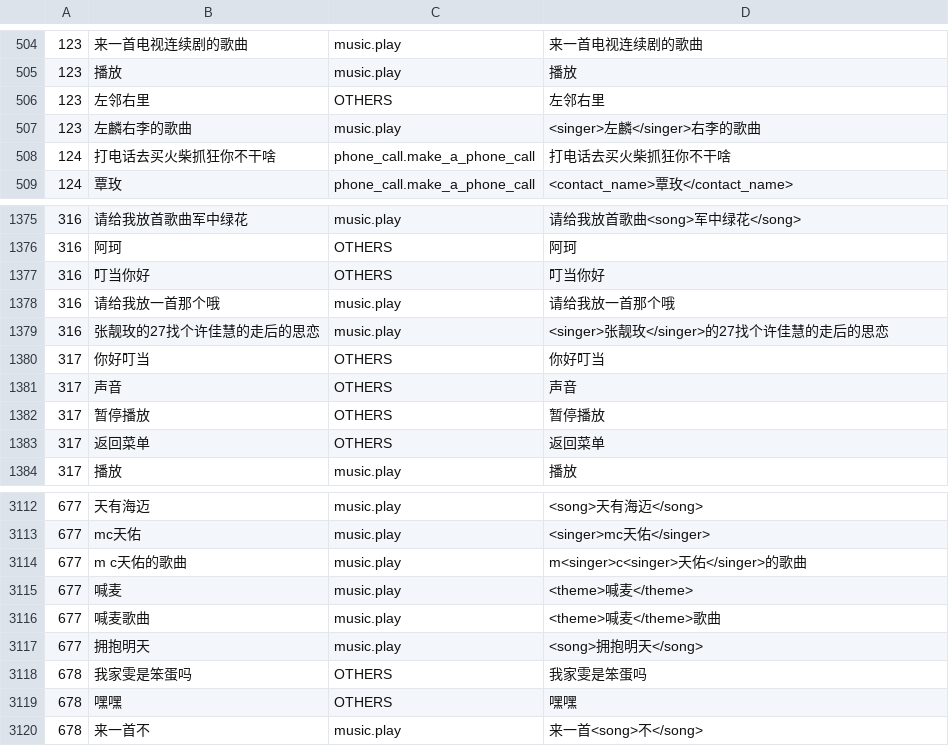
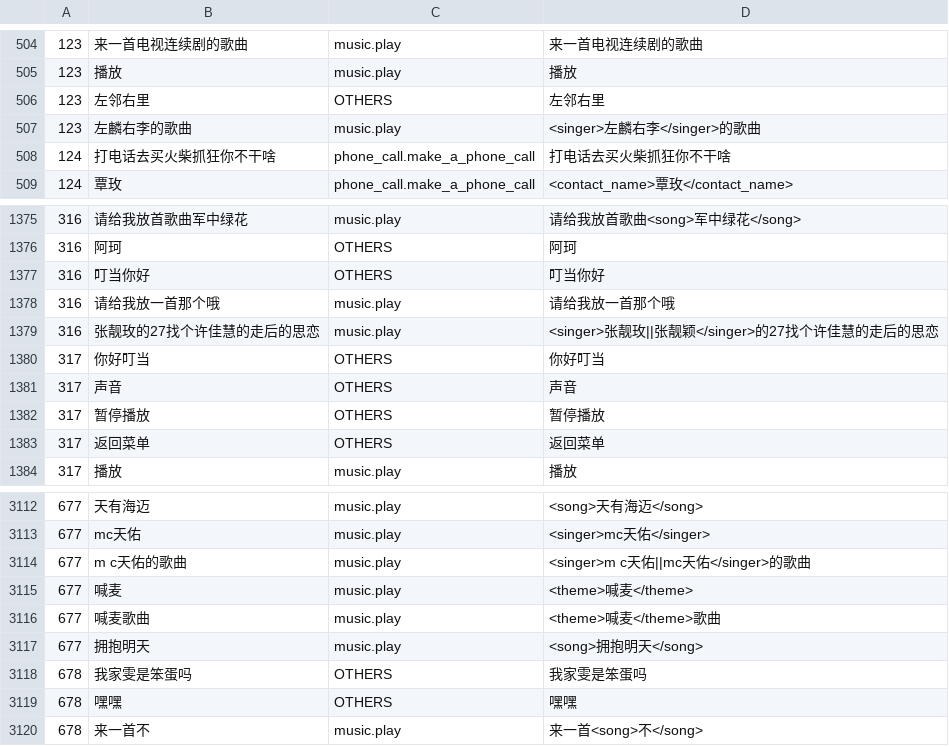
Before and after one commit to wjunneng/2020-AI-Oral-Comprehension-In-Dialogue-System, a CSV file: data/result_rule.csv, drawn as a sheet; only a part is shown, gaps mark what is left out.

```diff
--- a/data/result_rule.csv
+++ b/data/result_rule.csv
@@ -506,3 +506,3 @@
 123,左邻右里,OTHERS,左邻右里
-123,左麟右李的歌曲,music.play,<singer>左麟</singer>右李的歌曲
+123,左麟右李的歌曲,music.play,<singer>左麟右李</singer>的歌曲
 124,打电话去买火柴抓狂你不干啥,phone_call.make_a_phone_call,打电话去买火柴抓狂你不干啥
@@ -1378,3 +1378,3 @@
 316,请给我放一首那个哦,music.play,请给我放一首那个哦
-316,张靓玫的27找个许佳慧的走后的思恋,music.play,<singer>张靓玫</singer>的27找个许佳慧的走后的思恋
+316,张靓玫的27找个许佳慧的走后的思恋,music.play,<singer>张靓玫||张靓颖</singer>的27找个许佳慧的走后的思恋
 317,你好叮当,OTHERS,你好叮当
@@ -3113,3 +3113,3 @@
 677,mc天佑,music.play,<singer>mc天佑</singer>
-677,m c天佑的歌曲,music.play,m<singer>c<singer>天佑</singer>的歌曲
+677,m c天佑的歌曲,music.play,<singer>m c天佑||mc天佑</singer>的歌曲
 677,喊麦,music.play,<theme>喊麦</theme>
```
Also changed, not shown: 1 other file.
